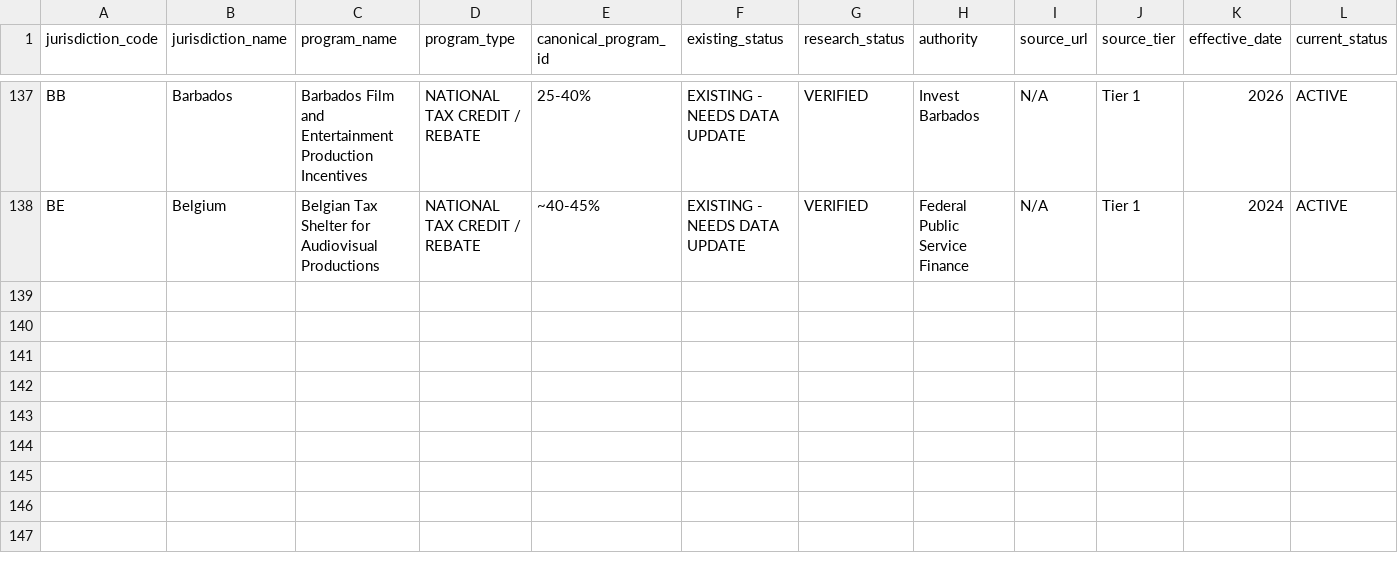
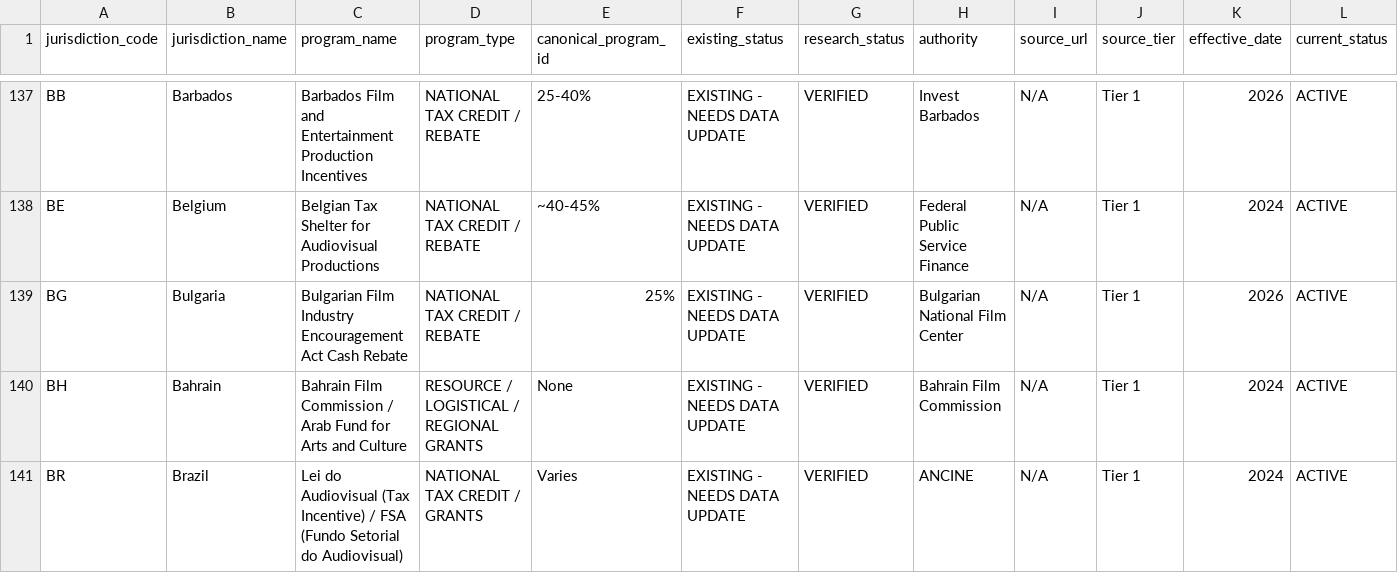
Before and after one commit to surajgohill-oss/Frametax, a CSV file: docs/validation/SECONDARY_PROGRAM_JURISDICTION_RECONCILIATION_AG.csv, drawn as a sheet; only a part is shown, gaps mark what is left out; rows hold the shown columns only; the diff names each change by its address in the sheet, - before the commit and + after, or states it on an @@ line.

```diff
--- a/docs/validation/SECONDARY_PROGRAM_JURISDICTION_RECONCILIATION_AG.csv
+++ b/docs/validation/SECONDARY_PROGRAM_JURISDICTION_RECONCILIATION_AG.csv
+row 139: BG | Bulgaria | Bulgarian Film Industry Encouragement Act Cash Rebate | NATIONAL TAX CREDIT / REBATE | 25% | EXISTING - NEEDS DATA UPDATE | VERIFIED | Bulgarian National Film Center | N/A | Tier 1 | 2026 | ACTIVE
+row 140: BH | Bahrain | Bahrain Film Commission / Arab Fund for Arts and Culture | RESOURCE / LOGISTICAL / REGIONAL GRANTS | None | EXISTING - NEEDS DATA UPDATE | VERIFIED | Bahrain Film Commission | N/A | Tier 1 | 2024 | ACTIVE
+row 141: BR | Brazil | Lei do Audiovisual (Tax Incentive) / FSA (Fundo Setorial do Audiovisual) | NATIONAL TAX CREDIT / GRANTS | Varies | EXISTING - NEEDS DATA UPDATE | VERIFIED | ANCINE | N/A | Tier 1 | 2024 | ACTIVE
```
Also changed, not shown: 1 other file.
